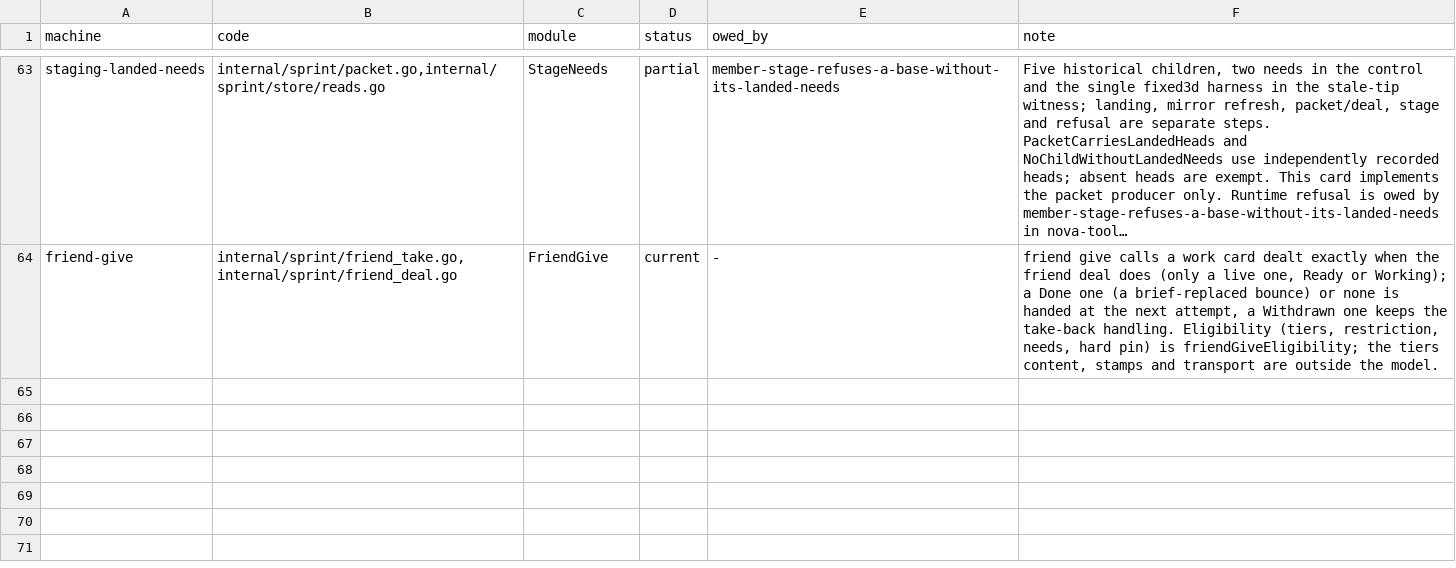
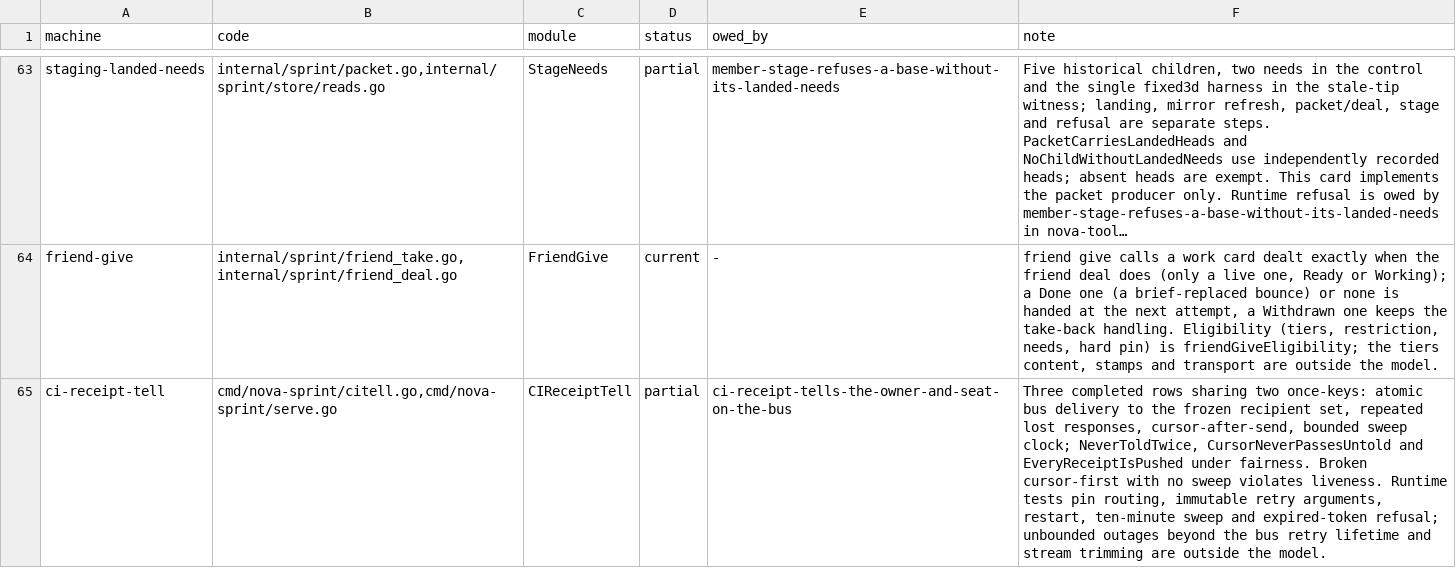
Before and after one commit to mas-bandwidth/nova-sprint, a TSV file: tla/COVERAGE.tsv, drawn as a sheet; only a part is shown, gaps mark what is left out; long unchanged cells end in …; the diff names each change by its address in the sheet, - before the commit and + after, or states it on an @@ line.

Commit message:
Push completed CI receipts to the coordinator and card owner
Author: Emma Antigravity

```diff
--- a/tla/COVERAGE.tsv
+++ b/tla/COVERAGE.tsv
+row 65: ci-receipt-tell | cmd/nova-sprint/citell.go,cmd/nova-sprint/serve.go | CIReceiptTell | partial | ci-receipt-tells-the-owner-and-seat-on-the-bus | Three completed rows sharing two once-keys: atomic bus delivery to the frozen recipient set, repeated lost responses, cursor-after-send, bounded sweep clock; NeverToldTwice, CursorNeverPassesUntold and EveryReceiptIsPushed under fairness. Broken cursor-first with no sweep violates liveness. Runtime tests pin routing, immutable retry arguments, restart, ten-minute sweep and expired-token refusal; unbounded outages beyond the bus retry lifetime and stream trimming are outside the model.
```
Also changed, not shown: tla/CASES.tsv, tla/RUNS-HISTORY.tsv, 10 other files.
